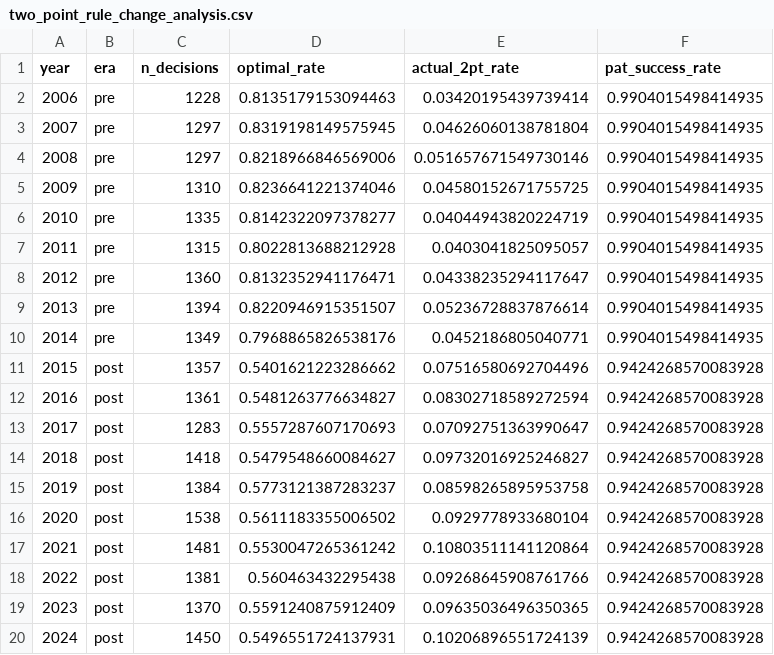
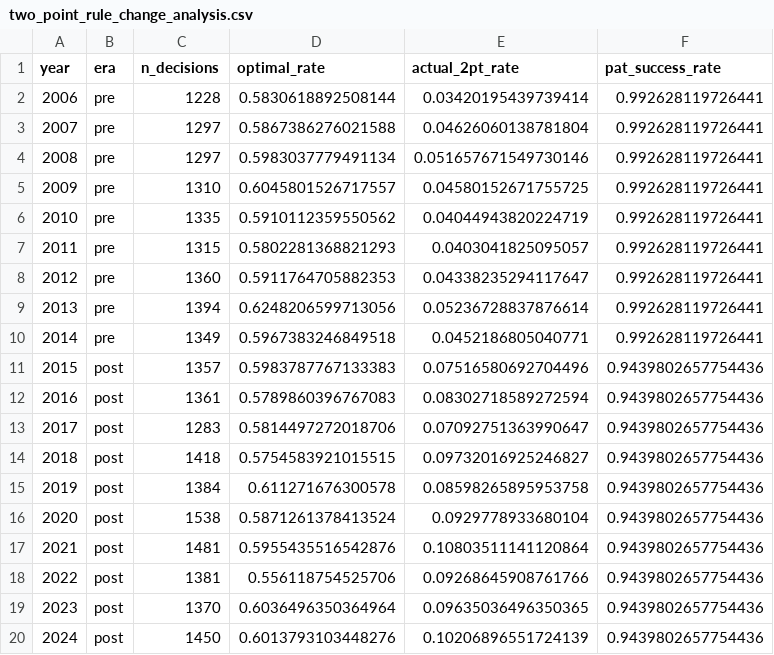
Before and after one commit to AndrewBai-Marketing/go-for-it, a CSV file: outputs/tables/two_point_rule_change_analysis.csv, drawn as a sheet.

```diff
--- a/outputs/tables/two_point_rule_change_analysis.csv
+++ b/outputs/tables/two_point_rule_change_analysis.csv
@@ -1,20 +1,20 @@
 year,era,n_decisions,optimal_rate,actual_2pt_rate,pat_success_rate
-2006,pre,1228,0.8135179153094463,0.03420195439739414,0.9904015498414935
-2007,pre,1297,0.8319198149575945,0.04626060138781804,0.9904015498414935
-2008,pre,1297,0.8218966846569006,0.051657671549730146,0.9904015498414935
-2009,pre,1310,0.8236641221374046,0.04580152671755725,0.9904015498414935
-2010,pre,1335,0.8142322097378277,0.04044943820224719,0.9904015498414935
-2011,pre,1315,0.8022813688212928,0.0403041825095057,0.9904015498414935
-2012,pre,1360,0.8132352941176471,0.04338235294117647,0.9904015498414935
-2013,pre,1394,0.8220946915351507,0.05236728837876614,0.9904015498414935
-2014,pre,1349,0.7968865826538176,0.0452186805040771,0.9904015498414935
-2015,post,1357,0.5401621223286662,0.07516580692704496,0.9424268570083928
-2016,post,1361,0.5481263776634827,0.08302718589272594,0.9424268570083928
-2017,post,1283,0.5557287607170693,0.07092751363990647,0.9424268570083928
-2018,post,1418,0.5479548660084627,0.09732016925246827,0.9424268570083928
-2019,post,1384,0.5773121387283237,0.08598265895953758,0.9424268570083928
-2020,post,1538,0.5611183355006502,0.0929778933680104,0.9424268570083928
-2021,post,1481,0.5530047265361242,0.10803511141120864,0.9424268570083928
-2022,post,1381,0.560463432295438,0.09268645908761766,0.9424268570083928
-2023,post,1370,0.5591240875912409,0.09635036496350365,0.9424268570083928
-2024,post,1450,0.5496551724137931,0.10206896551724139,0.9424268570083928
+2006,pre,1228,0.5830618892508144,0.03420195439739414,0.992628119726441
+2007,pre,1297,0.5867386276021588,0.04626060138781804,0.992628119726441
+2008,pre,1297,0.5983037779491134,0.051657671549730146,0.992628119726441
+2009,pre,1310,0.6045801526717557,0.04580152671755725,0.992628119726441
+2010,pre,1335,0.5910112359550562,0.04044943820224719,0.992628119726441
+2011,pre,1315,0.5802281368821293,0.0403041825095057,0.992628119726441
+2012,pre,1360,0.5911764705882353,0.04338235294117647,0.992628119726441
+2013,pre,1394,0.6248206599713056,0.05236728837876614,0.992628119726441
+2014,pre,1349,0.5967383246849518,0.0452186805040771,0.992628119726441
+2015,post,1357,0.5983787767133383,0.07516580692704496,0.9439802657754436
+2016,post,1361,0.5789860396767083,0.08302718589272594,0.9439802657754436
+2017,post,1283,0.5814497272018706,0.07092751363990647,0.9439802657754436
+2018,post,1418,0.5754583921015515,0.09732016925246827,0.9439802657754436
+2019,post,1384,0.611271676300578,0.08598265895953758,0.9439802657754436
+2020,post,1538,0.5871261378413524,0.0929778933680104,0.9439802657754436
+2021,post,1481,0.5955435516542876,0.10803511141120864,0.9439802657754436
+2022,post,1381,0.556118754525706,0.09268645908761766,0.9439802657754436
+2023,post,1370,0.6036496350364964,0.09635036496350365,0.9439802657754436
+2024,post,1450,0.6013793103448276,0.10206896551724139,0.9439802657754436
```
Also changed, not shown: 3 other files.
